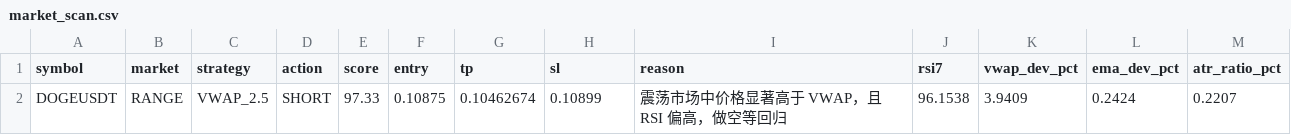
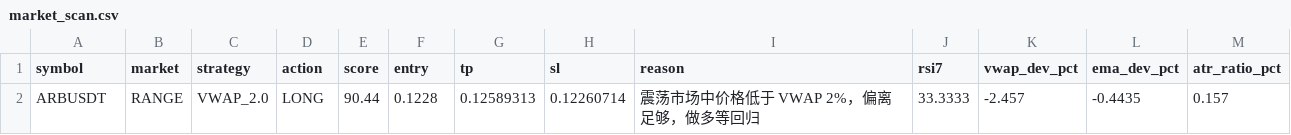
Before and after one commit to jihong0726/Back-Test, a CSV file: reports/market_scan.csv, drawn as a sheet.

```diff
--- a/reports/market_scan.csv
+++ b/reports/market_scan.csv
@@ -1,2 +1,2 @@
 symbol,market,strategy,action,score,entry,tp,sl,reason,rsi7,vwap_dev_pct,ema_dev_pct,atr_ratio_pct
-DOGEUSDT,RANGE,VWAP_2.5,SHORT,97.33,0.10875,0.10462674,0.10899,震荡市场中价格显著高于 VWAP，且 RSI 偏高，做空等回归,96.1538,3.9409,0.2424,0.2207
+ARBUSDT,RANGE,VWAP_2.0,LONG,90.44,0.1228,0.12589313,0.12260714,震荡市场中价格低于 VWAP 2%，偏离足够，做多等回归,33.3333,-2.457,-0.4435,0.157
```
Also changed, not shown: reports/decision_log.csv, reports/signals.csv, 3 other files.
